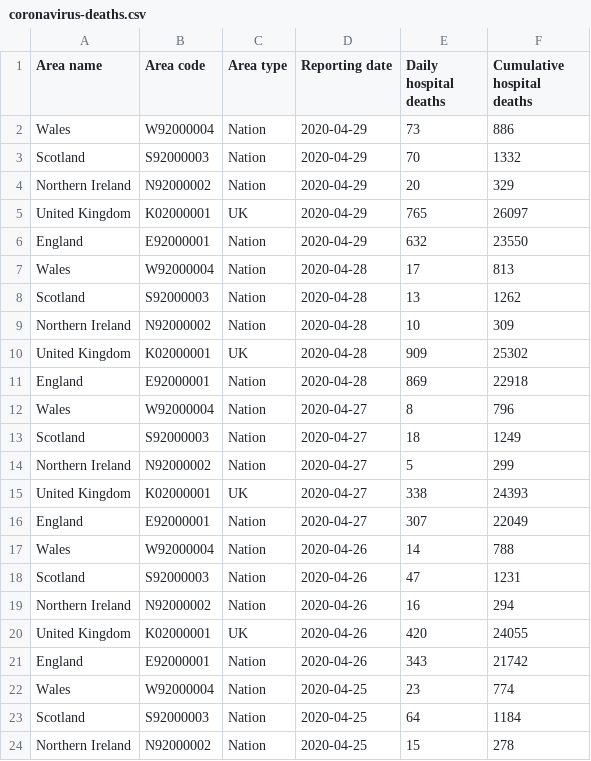
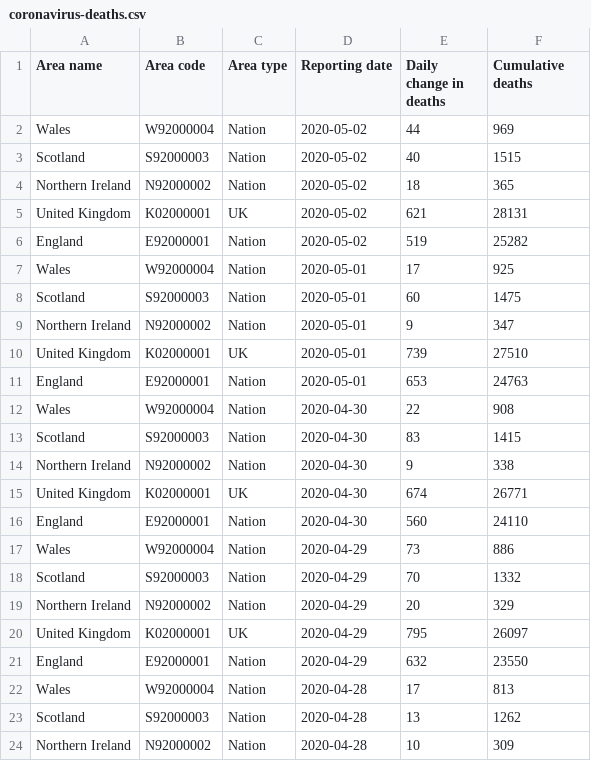
Before and after one commit to maxeyre/COVID-19, a CSV file: data_scraper/data/original/coronavirus-deaths.csv, drawn as a sheet; only a part is shown; the shorter side is filled out with more unchanged rows.

Commit message:
scrape

```diff
--- a/data_scraper/data/original/coronavirus-deaths.csv
+++ b/data_scraper/data/original/coronavirus-deaths.csv
@@ -1,2 +1,17 @@
-Area name,Area code,Area type,Reporting date,Daily hospital deaths,Cumulative hospital deaths
+Area name,Area code,Area type,Reporting date,Daily change in deaths,Cumulative deaths
+Wales,W92000004,Nation,2020-05-02,44,969
+Scotland,S92000003,Nation,2020-05-02,40,1515
+Northern Ireland,N92000002,Nation,2020-05-02,18,365
+United Kingdom,K02000001,UK,2020-05-02,621,28131
+England,E92000001,Nation,2020-05-02,519,25282
+Wales,W92000004,Nation,2020-05-01,17,925
+Scotland,S92000003,Nation,2020-05-01,60,1475
+Northern Ireland,N92000002,Nation,2020-05-01,9,347
+United Kingdom,K02000001,UK,2020-05-01,739,27510
+England,E92000001,Nation,2020-05-01,653,24763
+Wales,W92000004,Nation,2020-04-30,22,908
+Scotland,S92000003,Nation,2020-04-30,83,1415
+Northern Ireland,N92000002,Nation,2020-04-30,9,338
+United Kingdom,K02000001,UK,2020-04-30,674,26771
+England,E92000001,Nation,2020-04-30,560,24110
 Wales,W92000004,Nation,2020-04-29,73,886
@@ -4,3 +19,3 @@ Scotland,S92000003,Nation,2020-04-29,70,1332
 Northern Ireland,N92000002,Nation,2020-04-29,20,329
-United Kingdom,K02000001,UK,2020-04-29,765,26097
+United Kingdom,K02000001,UK,2020-04-29,795,26097
 England,E92000001,Nation,2020-04-29,632,23550
```
Also changed, not shown: 5 other files.
